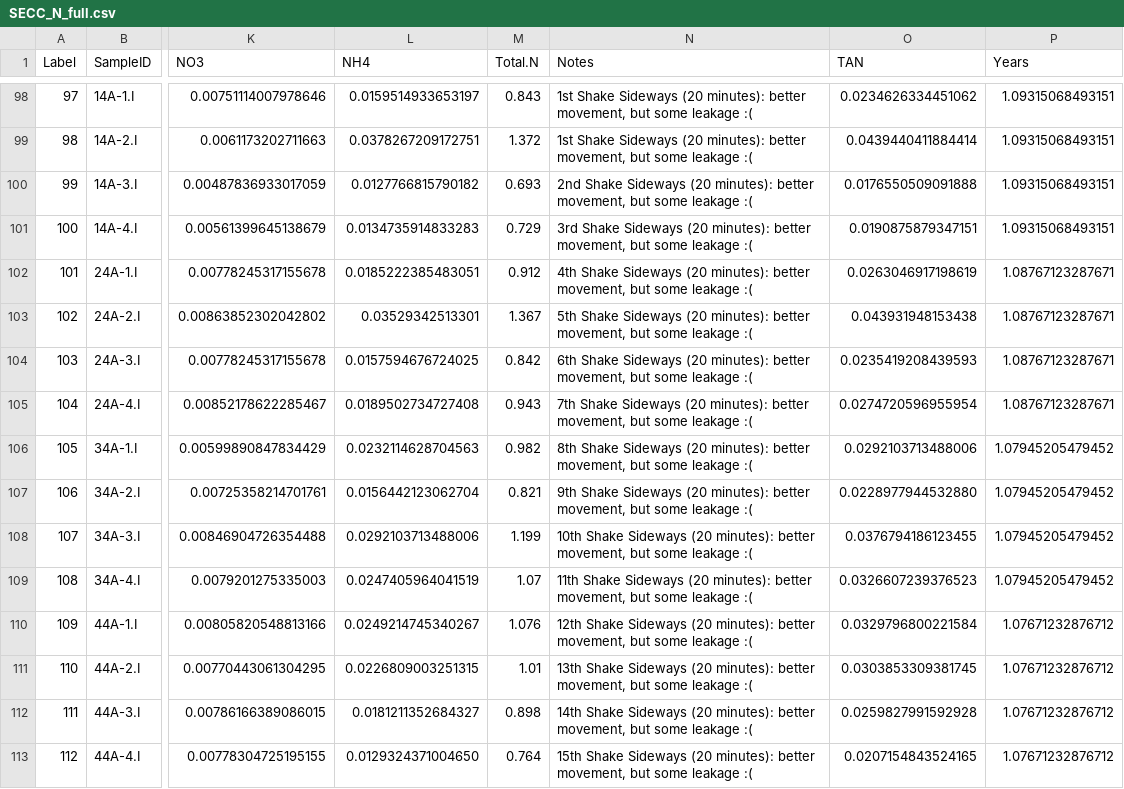
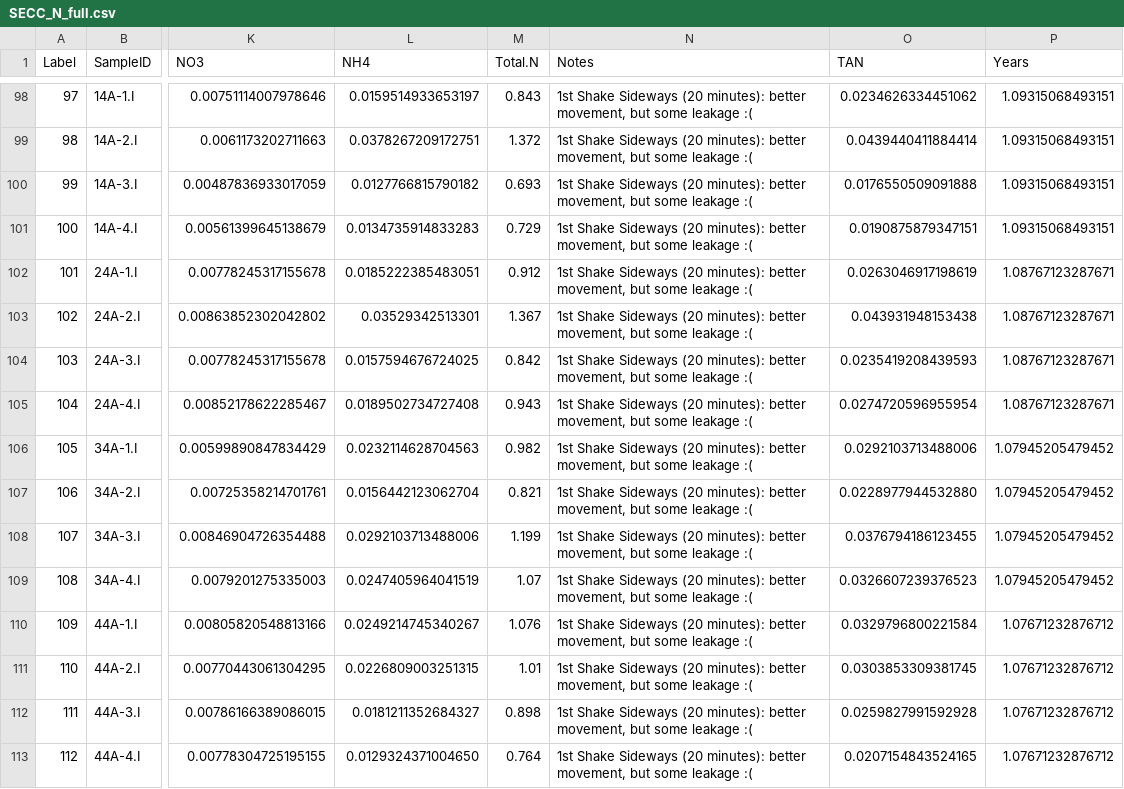
Before and after one commit to jawhiteley/SECC.R.JAW, a CSV file: save/SECC_N_full.csv, drawn as a sheet; only a part is shown, gaps mark what is left out; the diff covers the shown part only; the diff names each change by its address in the sheet, - before the commit and + after, or states it on an @@ line.

```diff
--- a/save/SECC_N_full.csv
+++ b/save/SECC_N_full.csv
-N100 (Notes): 2nd Shake Sideways…
+N100 (Notes): 1st Shake Sideways…
-N101 (Notes): 3rd Shake Sideways…
+N101 (Notes): 1st Shake Sideways…
-N102 (Notes): 4th Shake Sideways…
+N102 (Notes): 1st Shake Sideways…
-N103 (Notes): 5th Shake Sideways…
+N103 (Notes): 1st Shake Sideways…
-N104 (Notes): 6th Shake Sideways…
+N104 (Notes): 1st Shake Sideways…
-N105 (Notes): 7th Shake Sideways…
+N105 (Notes): 1st Shake Sideways…
-N106 (Notes): 8th Shake Sideways…
+N106 (Notes): 1st Shake Sideways…
-N107 (Notes): 9th Shake Sideways…
+N107 (Notes): 1st Shake Sideways…
-N108 (Notes): 10th Shake Sideways…
+N108 (Notes): 1st Shake Sideways…
-N109 (Notes): 11th Shake Sideways…
+N109 (Notes): 1st Shake Sideways…
-N110 (Notes): 12th Shake Sideways…
+N110 (Notes): 1st Shake Sideways…
-N111 (Notes): 13th Shake Sideways…
+N111 (Notes): 1st Shake Sideways…
-N112 (Notes): 14th Shake Sideways…
+N112 (Notes): 1st Shake Sideways…
-N113 (Notes): 15th Shake Sideways…
+N113 (Notes): 1st Shake Sideways…
```
Also changed, not shown: 43 edited cells elsewhere in this file, data/SECC_N.csv, 5 other files.
